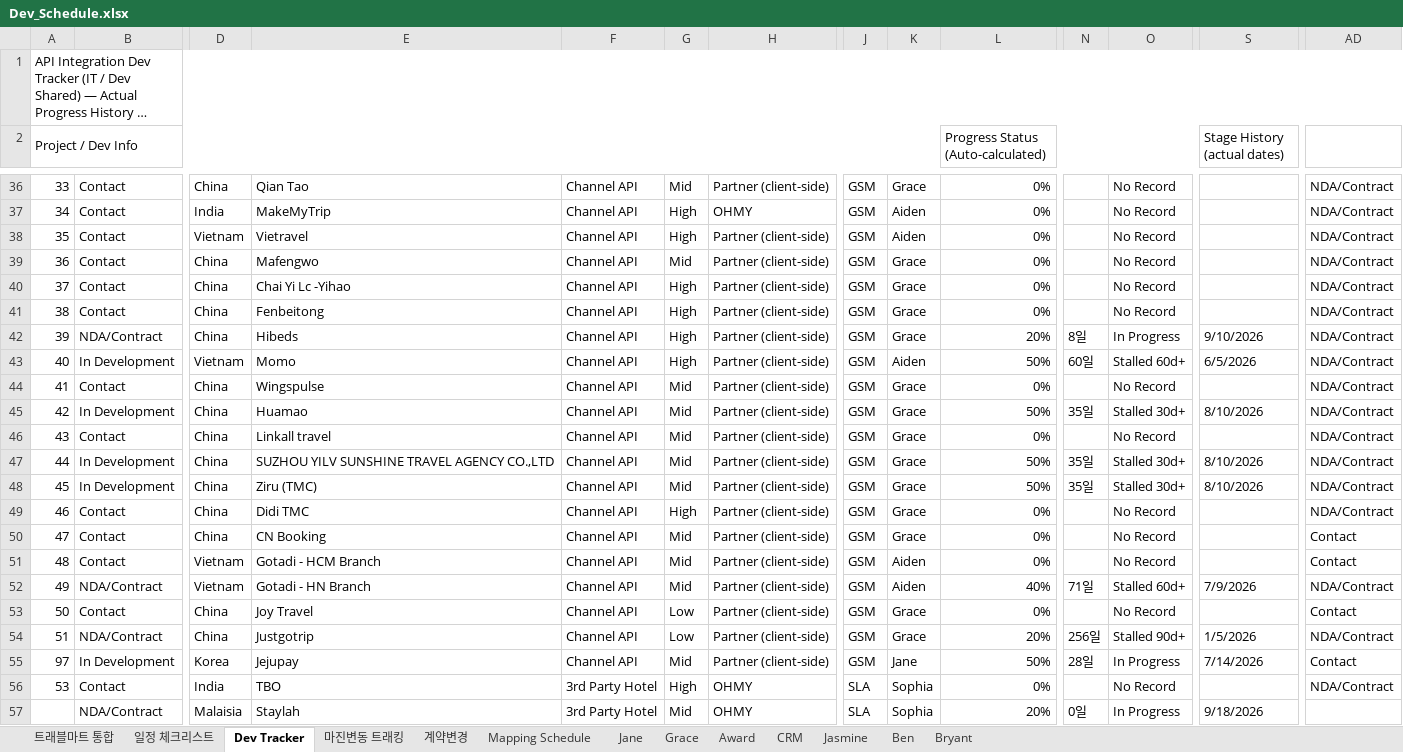
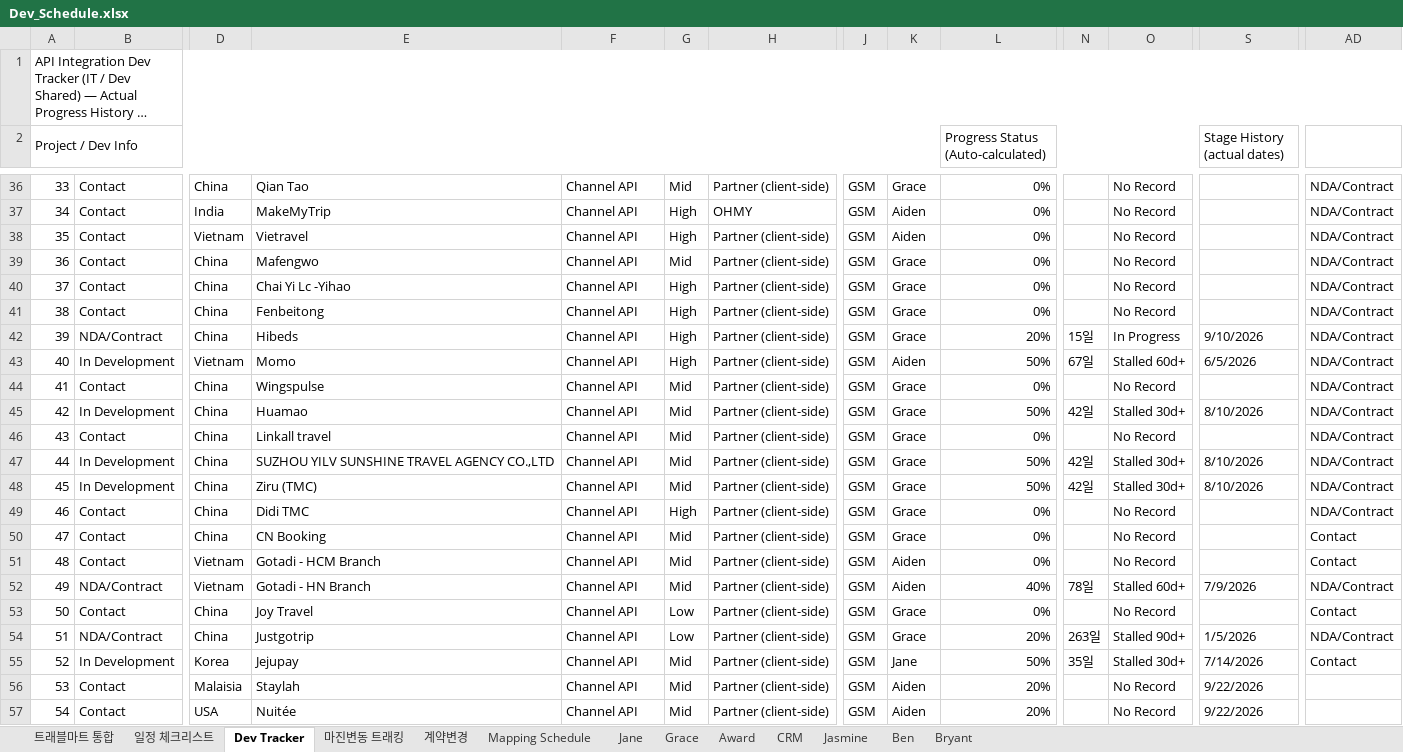
Before and after one commit to bstars00-rgb/Integration-Tracker, an Excel workbook: data/Dev_Schedule.xlsx, sheet Dev Tracker, drawn as a sheet; only a part is shown, gaps mark what is left out; long unchanged cells end in …; values as stored, in another font and other column widths than the file's, no cell formats; conditional formats not drawn; removed rows and columns are numbered as before the commit, all else as after; rows hold the shown columns only; the diff covers the shown part only; the diff names each change by its address in the sheet, - before the commit and + after, or states it on an @@ line.

```diff
--- a/data/Dev_Schedule.xlsx (sheet Dev Tracker)
+++ b/data/Dev_Schedule.xlsx (sheet Dev Tracker)
-N42: 8일
+N42: 15일
-N43: 60일
+N43: 67일
-N45: 35일
+N45: 42일
-N47:N48: 35일
+N47:N48: 42일
-N52: 71일
+N52: 78일
-N54: 256일
+N54: 263일
-A55 (Project / Dev Info): 97
+A55 (Project / Dev Info): 52
-N55: 28일
+N55: 35일
-O55: In Progress
+O55: Stalled 30d+
-D56: India
+D56: Malaisia
-E56: TBO
+E56: Staylah
-F56: 3rd Party Hotel
+F56: Channel API
-G56: High
+G56: Mid
-H56: OHMY
+H56: Partner (client-side)
-J56: SLA
+J56: GSM
-K56: Sophia
+K56: Aiden
-L56: 0%
+L56: 20%
-S56 (Stage History (actual dates)): (empty)
+S56 (Stage History (actual dates)): 9/22/2026
-AD56: NDA/Contract
+AD56: (empty)
-row 57:  | NDA/Contract | Malaisia | Staylah | 3rd Party Hotel | Mid | OHMY | SLA | Sophia | 20% | 0일 | In Progress | 9/18/2026
+row 57: 54 | Contact | USA | Nuitée | Channel API | Mid | Partner (client-side) | GSM | Aiden | 20% |  | No Record | 9/22/2026
```
Also changed, not shown: 4 added rows and 427 edited cells elsewhere in this sheet, cell formats, formulas that keep their value, 3 other files.
